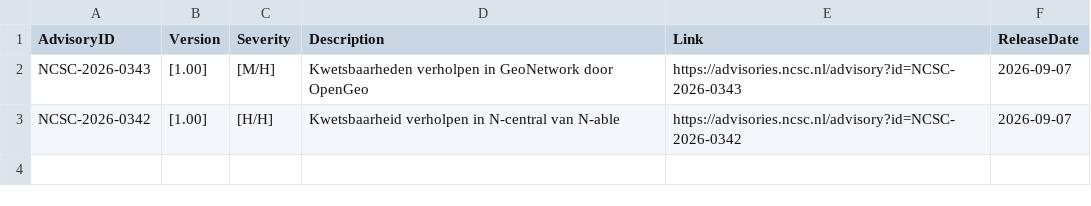
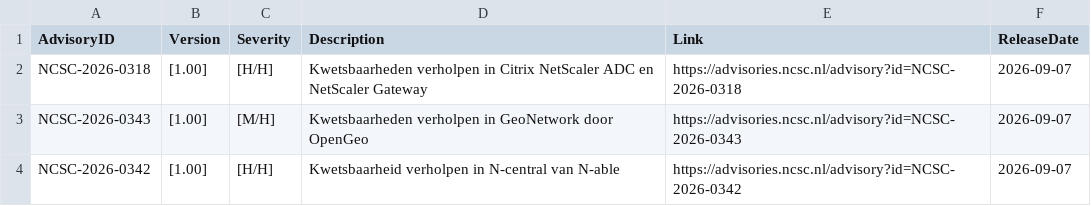
Before and after one commit to koensmink/ncsc-advisory-watcher, a CSV file: output/daily/2026-09-07.csv, drawn as a sheet; the diff names each change by its address in the sheet, - before the commit and + after, or states it on an @@ line.

```diff
--- a/output/daily/2026-09-07.csv
+++ b/output/daily/2026-09-07.csv
+row 2: NCSC-2026-0318 | [1.00] | [H/H] | Kwetsbaarheden verholpen in Citrix NetScaler ADC en NetScaler Gateway | https://advisories.ncsc.nl/advisory?id=NCSC-2026-0318 | 2026-09-07
```
Also changed, not shown: 3 other files.
